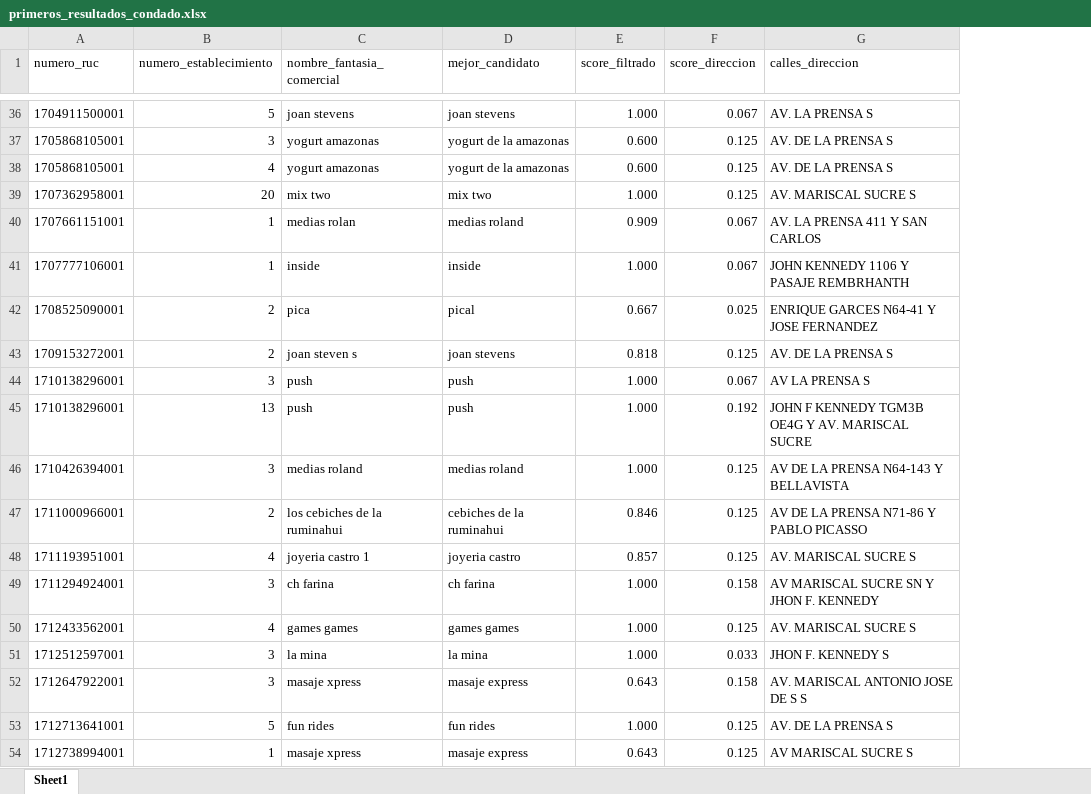
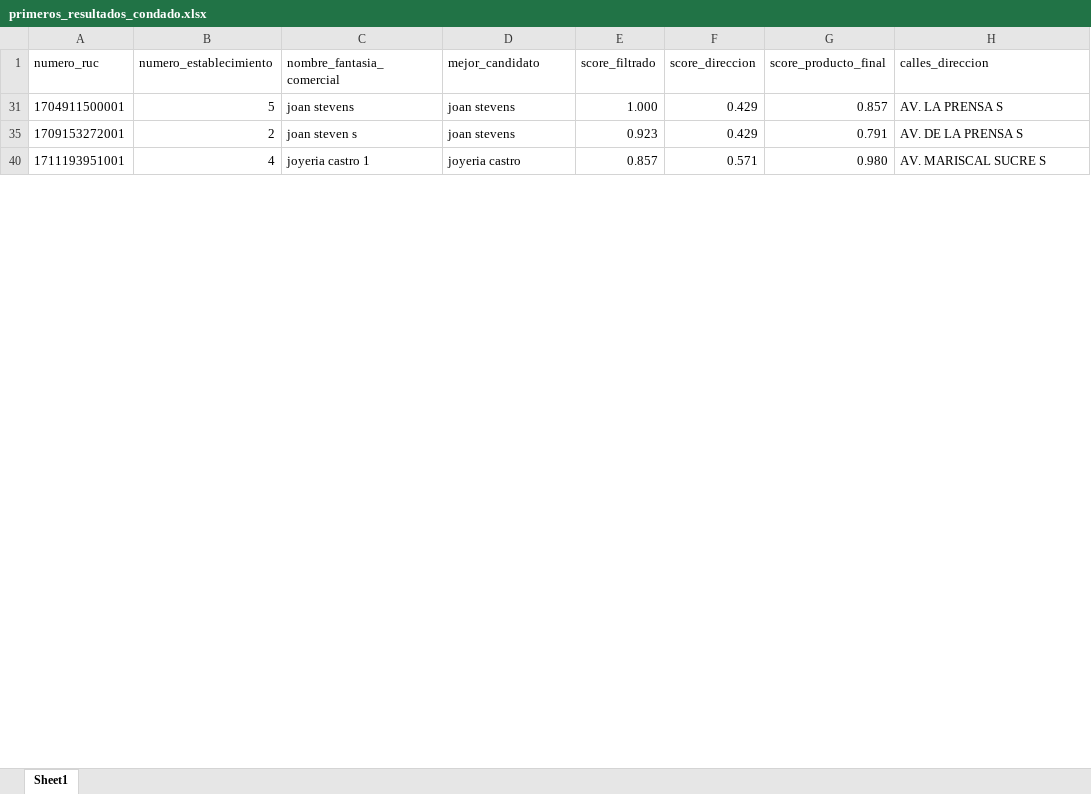
Before and after one commit to Leo-Maker636/centros_comerciales, an Excel workbook: sandbox/busqueda_rucs/primeros_resultados_condado.xlsx, sheet Sheet1, drawn as a sheet; only a part is shown, gaps mark what is left out; values as stored, in another font and other column widths than the file's, no borders; table styles not drawn; removed rows and columns are numbered as before the commit, all else as after; the diff covers the shown part only; the diff names each change by its address in the sheet, - before the commit and + after, or states it on an @@ line.

```diff
--- a/sandbox/busqueda_rucs/primeros_resultados_condado.xlsx (sheet Sheet1)
+++ b/sandbox/busqueda_rucs/primeros_resultados_condado.xlsx (sheet Sheet1)
+column G (score_producto_final), rows 31-40: 0.857 | 0.791 | 0.980
-F31 (score_direccion): 0.067
+F31 (score_direccion): 0.429
-row 37: 1705868105001 | 3 | yogurt amazonas | yogurt de la amazonas | 0.600 | 0.125 | AV. DE LA PRENSA S
-row 38: 1705868105001 | 4 | yogurt amazonas | yogurt de la amazonas | 0.600 | 0.125 | AV. DE LA PRENSA S
-row 39: 1707362958001 | 20 | mix two | mix two | 1.000 | 0.125 | AV. MARISCAL SUCRE S
-row 40: 1707661151001 | 1 | medias rolan | medias roland | 0.909 | 0.067 | AV. LA PRENSA 411 Y SAN CARLOS
-row 41: 1707777106001 | 1 | inside | inside | 1.000 | 0.067 | JOHN KENNEDY 1106 Y PASAJE REMBRHANTH
-row 42: 1708525090001 | 2 | pica | pical | 0.667 | 0.025 | ENRIQUE GARCES N64-41 Y JOSE FERNANDEZ
-E35 (score_filtrado): 0.818
+E35 (score_filtrado): 0.923
-F35 (score_direccion): 0.125
+F35 (score_direccion): 0.429
-row 44: 1710138296001 | 3 | push | push | 1.000 | 0.067 | AV LA PRENSA S
-row 45: 1710138296001 | 13 | push | push | 1.000 | 0.192 | JOHN F KENNEDY TGM3B OE4G Y AV. MARISCAL SUCRE
-row 46: 1710426394001 | 3 | medias roland | medias roland | 1.000 | 0.125 | AV DE LA PRENSA N64-143 Y BELLAVISTA
-row 47: 1711000966001 | 2 | los cebiches de la ruminahui | cebiches de la ruminahui | 0.846 | 0.125 | AV DE LA PRENSA N71-86 Y PABLO PICASSO
-F40 (score_direccion): 0.125
+F40 (score_direccion): 0.571
-row 49: 1711294924001 | 3 | ch farina | ch farina | 1.000 | 0.158 | AV MARISCAL SUCRE SN Y JHON F. KENNEDY
-row 50: 1712433562001 | 4 | games games | games games | 1.000 | 0.125 | AV. MARISCAL SUCRE S
-row 51: 1712512597001 | 3 | la mina | la mina | 1.000 | 0.033 | JHON F. KENNEDY S
-row 52: 1712647922001 | 3 | masaje xpress | masaje express | 0.643 | 0.158 | AV. MARISCAL ANTONIO JOSE DE S S
-row 53: 1712713641001 | 5 | fun rides | fun rides | 1.000 | 0.125 | AV. DE LA PRENSA S
-row 54: 1712738994001 | 1 | masaje xpress | masaje express | 0.643 | 0.125 | AV MARISCAL SUCRE S
```
Also changed, not shown: 163 removed rows and 5 edited cells elsewhere in this sheet, hidden cells, sandbox/tablas_locales_CC/direccion_centros_comerciales.xlsx, 2 other files.
